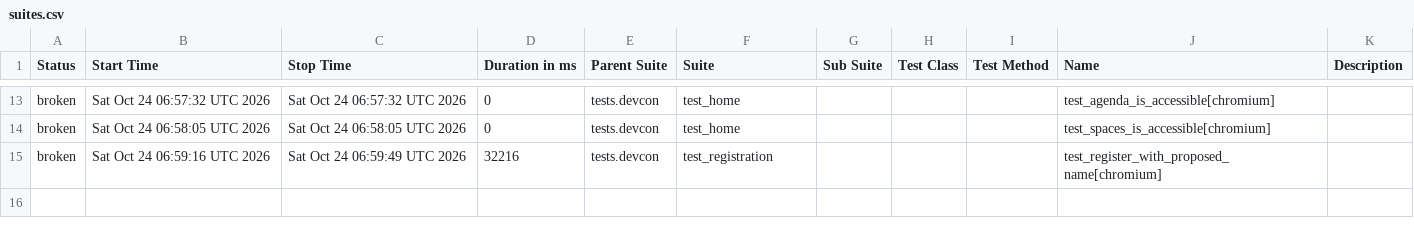
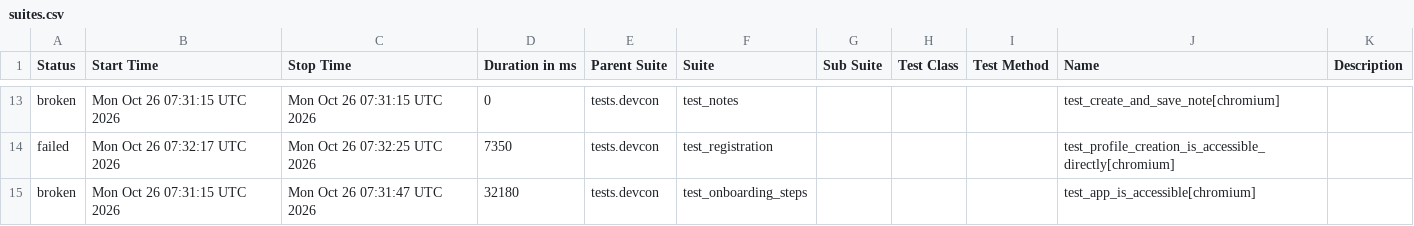
Before and after one commit to andrea-055/devcon_smoke_test, a CSV file: Prod/data/suites.csv, drawn as a sheet; only a part is shown, gaps mark what is left out; the diff covers the shown part only.

```diff
--- a/Prod/data/suites.csv
+++ b/Prod/data/suites.csv
@@ -13,3 +13,3 @@
-"broken","Sat Oct 24 06:57:32 UTC 2026","Sat Oct 24 06:57:32 UTC 2026","0","tests.devcon","test_home","","","","test_agenda_is_accessible[chromium]",""
-"broken","Sat Oct 24 06:58:05 UTC 2026","Sat Oct 24 06:58:05 UTC 2026","0","tests.devcon","test_home","","","","test_spaces_is_accessible[chromium]",""
-"broken","Sat Oct 24 06:59:16 UTC 2026","Sat Oct 24 06:59:49 UTC 2026","32216","tests.devcon","test_registration","","","","test_register_with_proposed_name[chromium]",""
+"broken","Mon Oct 26 07:31:15 UTC 2026","Mon Oct 26 07:31:15 UTC 2026","0","tests.devcon","test_notes","","","","test_create_and_save_note[chromium]",""
+"failed","Mon Oct 26 07:32:17 UTC 2026","Mon Oct 26 07:32:25 UTC 2026","7350","tests.devcon","test_registration","","","","test_profile_creation_is_accessible_directly[chromium]",""
+"broken","Mon Oct 26 07:31:15 UTC 2026","Mon Oct 26 07:31:47 UTC 2026","32180","tests.devcon","test_onboarding_steps","","","","test_app_is_accessible[chromium]",""
```
Also changed, not shown: 5 added rows, 5 removed rows and 21 edited cells elsewhere in this file, 58 other files.
